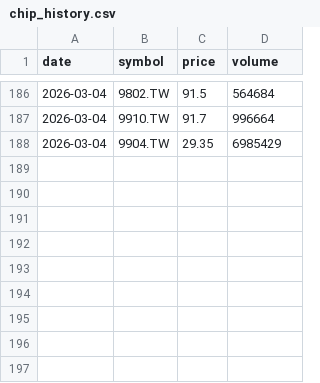
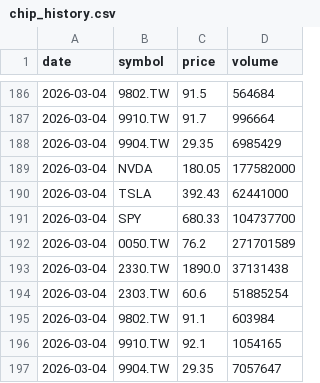
Before and after one commit to meifengasst/market-monitor, a CSV file: chip_history.csv, drawn as a sheet; only a part is shown, gaps mark what is left out; the diff names each change by its address in the sheet, - before the commit and + after, or states it on an @@ line.

```diff
--- a/chip_history.csv
+++ b/chip_history.csv
+row 189: 2026-03-04 | NVDA | 180.05 | 177582000
+row 190: 2026-03-04 | TSLA | 392.43 | 62441000
+row 191: 2026-03-04 | SPY | 680.33 | 104737700
+row 192: 2026-03-04 | 0050.TW | 76.2 | 271701589
+row 193: 2026-03-04 | 2330.TW | 1890.0 | 37131438
+row 194: 2026-03-04 | 2303.TW | 60.6 | 51885254
+row 195: 2026-03-04 | 9802.TW | 91.1 | 603984
+row 196: 2026-03-04 | 9910.TW | 92.1 | 1054165
+row 197: 2026-03-04 | 9904.TW | 29.35 | 7057647
```
Also changed, not shown: 1 other file.
